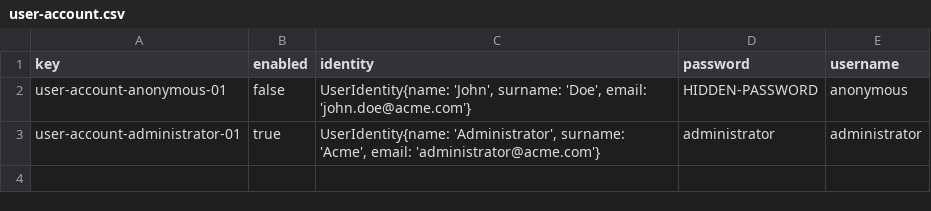
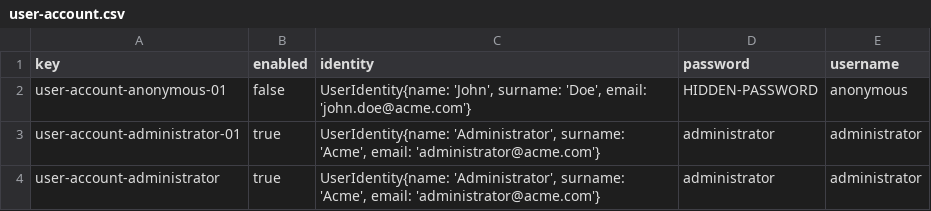
Before and after one commit to javpalgon/Acme-ANS-C2, a CSV file: src/main/resources/WEB-INF/data/initial/user-account.csv, drawn as a sheet; the diff names each change by its address in the sheet, - before the commit and + after, or states it on an @@ line.

```diff
--- a/src/main/resources/WEB-INF/data/initial/user-account.csv
+++ b/src/main/resources/WEB-INF/data/initial/user-account.csv
+row 4: user-account-administrator | true | UserIdentity{name: 'Administrator', surname: 'Acme', email: 'administrator@acme.com'} | administrator | administrator
```
Also changed, not shown: src/main/resources/WEB-INF/data/sample/user-account.csv, 2 other files.
